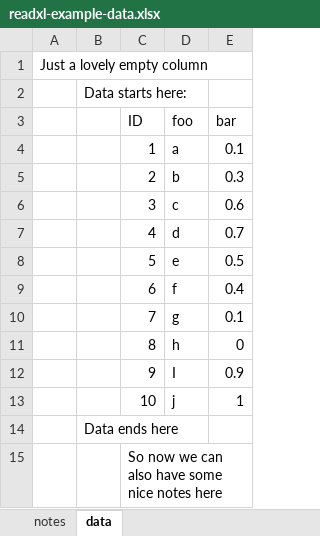
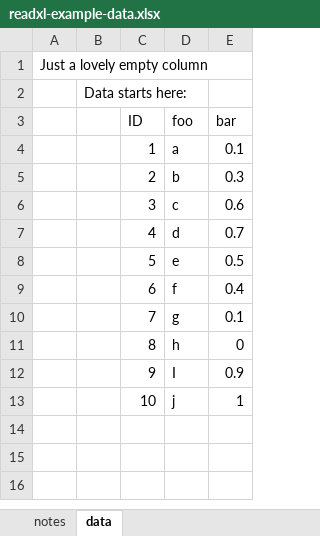
Before and after one commit to LDalby/irsae-r-workshop, an Excel workbook: data/readxl-example-data.xlsx, sheet data, drawn as a sheet; values as stored, in another font and other column widths than the file's, no borders; the diff names each change by its address in the sheet, - before the commit and + after, or states it on an @@ line.

Commit message:
Add example data

```diff
--- a/data/readxl-example-data.xlsx (sheet data)
+++ b/data/readxl-example-data.xlsx (sheet data)
-row 14:  | Data ends here
-row 15:  |  | So now we can also have some nice notes here
```
